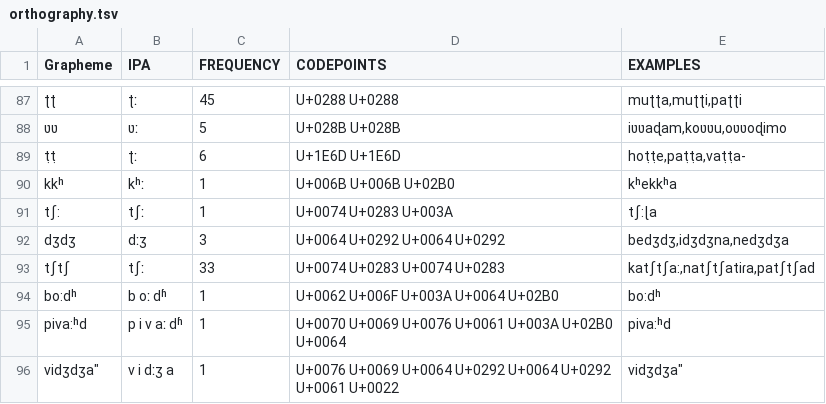
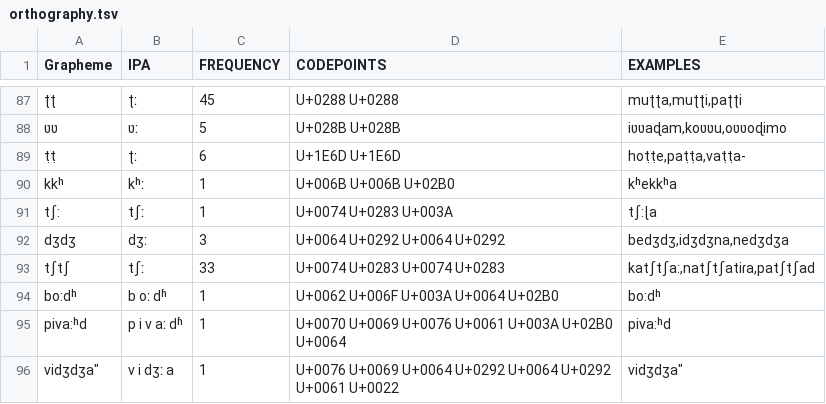
Before and after one commit to lexibank/dravlex, a TSV file: etc/orthography.tsv, drawn as a sheet; only a part is shown, gaps mark what is left out.

```diff
--- a/etc/orthography.tsv
+++ b/etc/orthography.tsv
@@ -91,3 +91,3 @@ kkʰ	kʰː	1	U+006B U+006B U+02B0	kʰekkʰa
 tʃ:	tʃː	1	U+0074 U+0283 U+003A	tʃ:ɭa
-dʒdʒ	dːʒ	3	U+0064 U+0292 U+0064 U+0292	bedʒdʒ,idʒdʒna,nedʒdʒa
+dʒdʒ	dʒː	3	U+0064 U+0292 U+0064 U+0292	bedʒdʒ,idʒdʒna,nedʒdʒa
 tʃtʃ	tʃː	33	U+0074 U+0283 U+0074 U+0283	katʃtʃa:,natʃtʃatiɾa,patʃtʃad
@@ -95,3 +95,3 @@ bo:dʰ	b oː dʱ	1	U+0062 U+006F U+003A U+0064 U+02B0	bo:dʰ
 piva:ʰd	p i v aː dʱ	1	U+0070 U+0069 U+0076 U+0061 U+003A U+02B0 U+0064	piva:ʰd
-"vidʒdʒa"""	v i dːʒ a	1	U+0076 U+0069 U+0064 U+0292 U+0064 U+0292 U+0061 U+0022	"vidʒdʒa""	
-"
+"vidʒdʒa"""	v i dʒː a	1	U+0076 U+0069 U+0064 U+0292 U+0064 U+0292 U+0061 U+0022	"vidʒdʒa""	
+"
```
Also changed, not shown: cldf/forms.csv, 3 other files.
